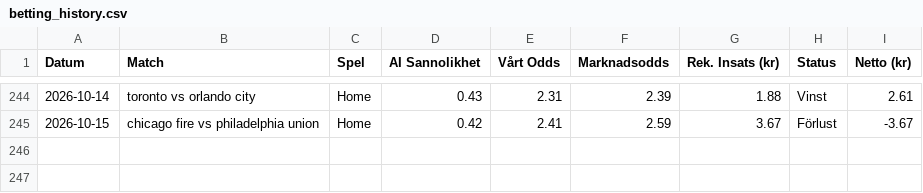
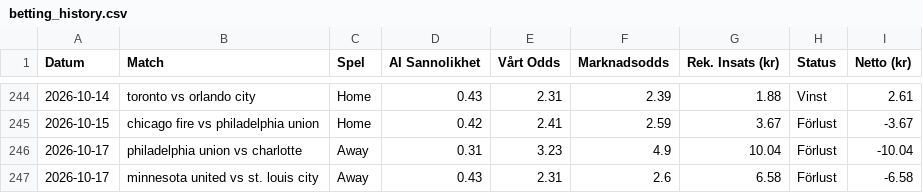
Before and after one commit to bjorndalman/website, a CSV file: data/betting_history.csv, drawn as a sheet; only a part is shown, gaps mark what is left out; the diff names each change by its address in the sheet, - before the commit and + after, or states it on an @@ line.

Commit message:
🏆 Automatisk synk: Ny bot-data och JSON-filer

```diff
--- a/data/betting_history.csv
+++ b/data/betting_history.csv
+row 246: 2026-10-17 | philadelphia union vs charlotte | Away | 0.31 | 3.23 | 4.9 | 10.04 | Förlust | -10.04
+row 247: 2026-10-17 | minnesota united vs st. louis city | Away | 0.43 | 2.31 | 2.6 | 6.58 | Förlust | -6.58
```
Also changed, not shown: 2 other files.
